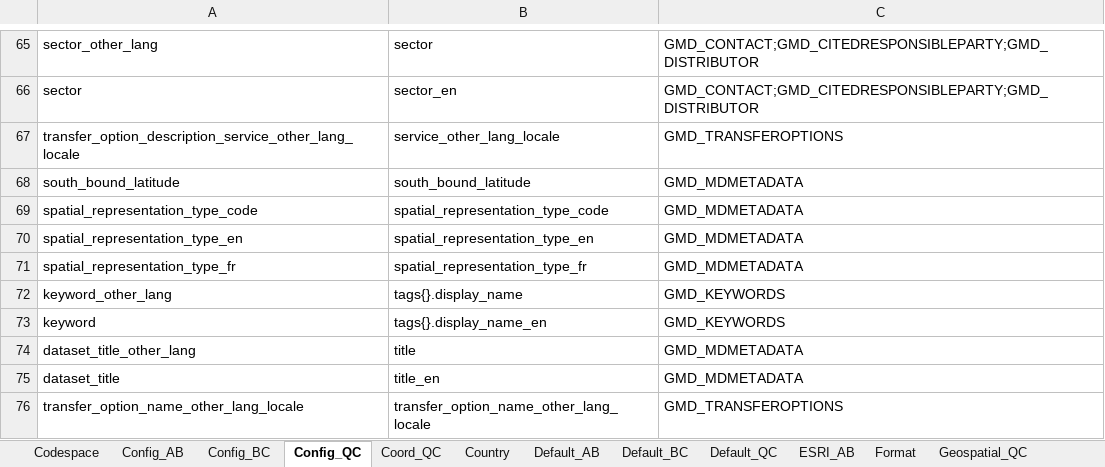
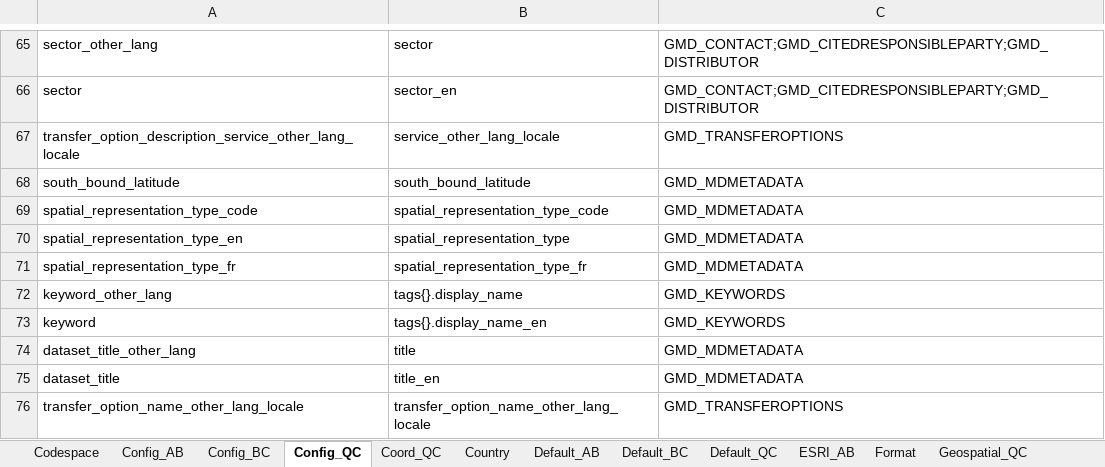
Before and after one commit to federal-geospatial-platform/fgp-metadata-proxy, an Excel workbook: FME_files/LOOKUP_TABLES/P-T_ETL_LOOKUP_TABLES.xlsx, sheet Config_QC, drawn as a sheet; only a part is shown, gaps mark what is left out; values as stored, in another font and other column widths than the file's, no borders; the diff names each change by its address in the sheet, - before the commit and + after, or states it on an @@ line.

```diff
--- a/FME_files/LOOKUP_TABLES/P-T_ETL_LOOKUP_TABLES.xlsx (sheet Config_QC)
+++ b/FME_files/LOOKUP_TABLES/P-T_ETL_LOOKUP_TABLES.xlsx (sheet Config_QC)
-B70: spatial_representation_type_en
+B70: spatial_representation_type
```
Also changed, not shown: sheet Format, sheet SpatialRef, 1 other file.
